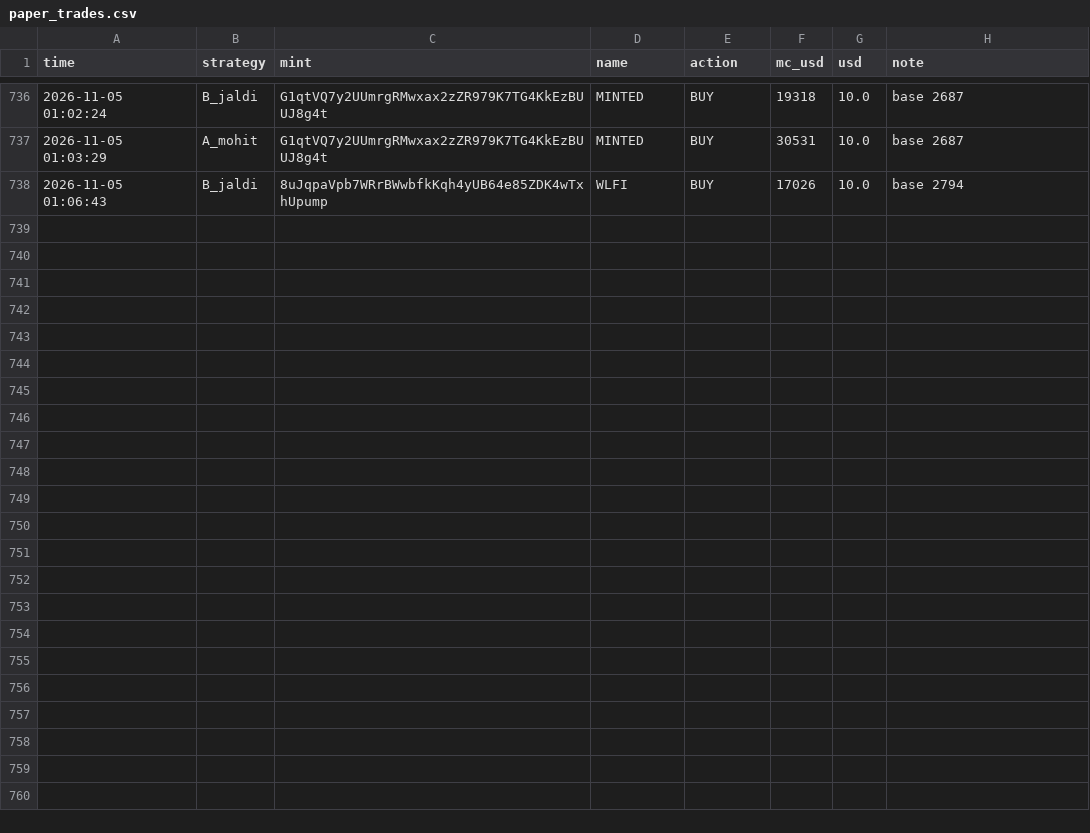
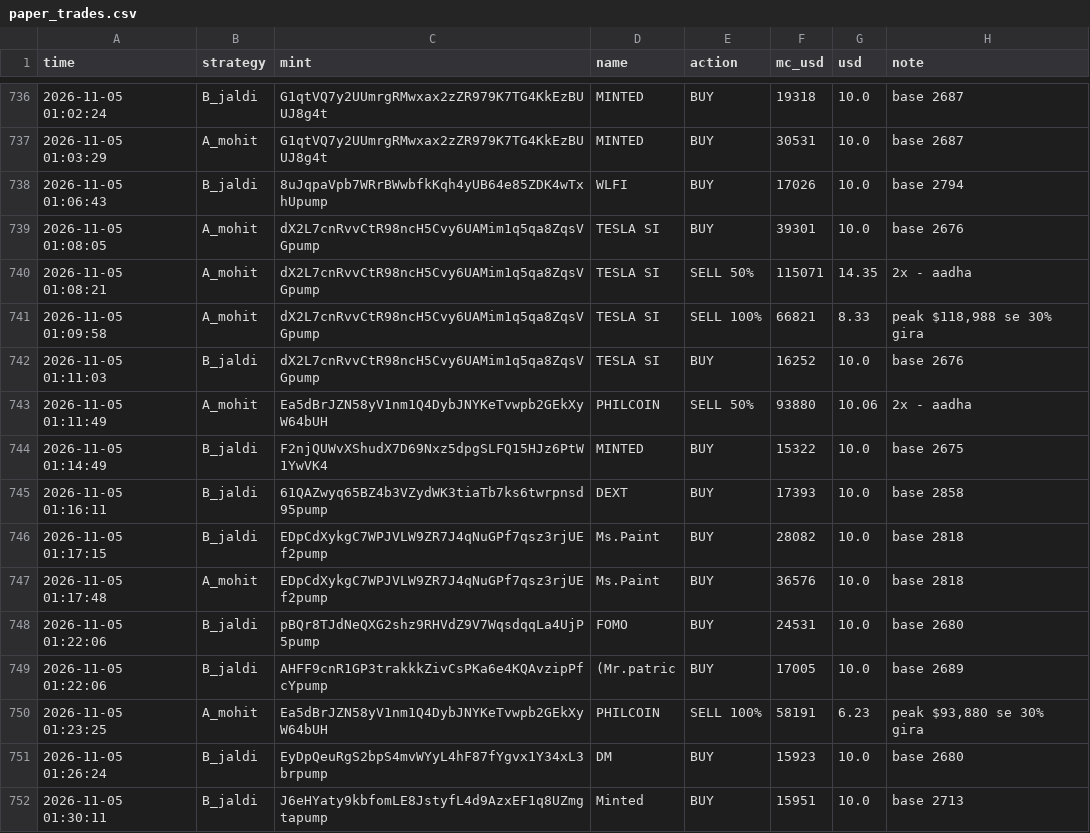
Before and after one commit to mohit1337890-rgb/pump-paper-bot, a CSV file: paper_trades.csv, drawn as a sheet; only a part is shown, gaps mark what is left out.

Commit message:
paper bot update

```diff
--- a/paper_trades.csv
+++ b/paper_trades.csv
@@ -738 +738,15 @@ time,strategy,mint,name,action,mc_usd,usd,note
 2026-11-05 01:06:43,B_jaldi,8uJqpaVpb7WRrBWwbfkKqh4yUB64e85ZDK4wTxhUpump,WLFI,BUY,17026,10.0,base 2794
+2026-11-05 01:08:05,A_mohit,dX2L7cnRvvCtR98ncH5Cvy6UAMim1q5qa8ZqsVGpump,TESLA SI,BUY,39301,10.0,base 2676
+2026-11-05 01:08:21,A_mohit,dX2L7cnRvvCtR98ncH5Cvy6UAMim1q5qa8ZqsVGpump,TESLA SI,SELL 50%,115071,14.35,2x - aadha
+2026-11-05 01:09:58,A_mohit,dX2L7cnRvvCtR98ncH5Cvy6UAMim1q5qa8ZqsVGpump,TESLA SI,SELL 100%,66821,8.33,"peak $118,988 se 30% gira"
+2026-11-05 01:11:03,B_jaldi,dX2L7cnRvvCtR98ncH5Cvy6UAMim1q5qa8ZqsVGpump,TESLA SI,BUY,16252,10.0,base 2676
+2026-11-05 01:11:49,A_mohit,Ea5dBrJZN58yV1nm1Q4DybJNYKeTvwpb2GEkXyW64bUH,PHILCOIN,SELL 50%,93880,10.06,2x - aadha
+2026-11-05 01:14:49,B_jaldi,F2njQUWvXShudX7D69Nxz5dpgSLFQ15HJz6PtW1YwVK4,MINTED,BUY,15322,10.0,base 2675
+2026-11-05 01:16:11,B_jaldi,61QAZwyq65BZ4b3VZydWK3tiaTb7ks6twrpnsd95pump,DEXT,BUY,17393,10.0,base 2858
+2026-11-05 01:17:15,B_jaldi,EDpCdXykgC7WPJVLW9ZR7J4qNuGPf7qsz3rjUEf2pump,Ms.Paint,BUY,28082,10.0,base 2818
+2026-11-05 01:17:48,A_mohit,EDpCdXykgC7WPJVLW9ZR7J4qNuGPf7qsz3rjUEf2pump,Ms.Paint,BUY,36576,10.0,base 2818
+2026-11-05 01:22:06,B_jaldi,pBQr8TJdNeQXG2shz9RHVdZ9V7WqsdqqLa4UjP5pump,FOMO,BUY,24531,10.0,base 2680
+2026-11-05 01:22:06,B_jaldi,AHFF9cnR1GP3trakkkZivCsPKa6e4KQAvzipPfcYpump,(Mr.patric,BUY,17005,10.0,base 2689
+2026-11-05 01:23:25,A_mohit,Ea5dBrJZN58yV1nm1Q4DybJNYKeTvwpb2GEkXyW64bUH,PHILCOIN,SELL 100%,58191,6.23,"peak $93,880 se 30% gira"
+2026-11-05 01:26:24,B_jaldi,EyDpQeuRgS2bpS4mvWYyL4hF87fYgvx1Y34xL3brpump,DM,BUY,15923,10.0,base 2680
+2026-11-05 01:30:11,B_jaldi,J6eHYaty9kbfomLE8JstyfL4d9AzxEF1q8UZmgtapump,Minted,BUY,15951,10.0,base 2713
```
Also changed, not shown: 2 other files.
